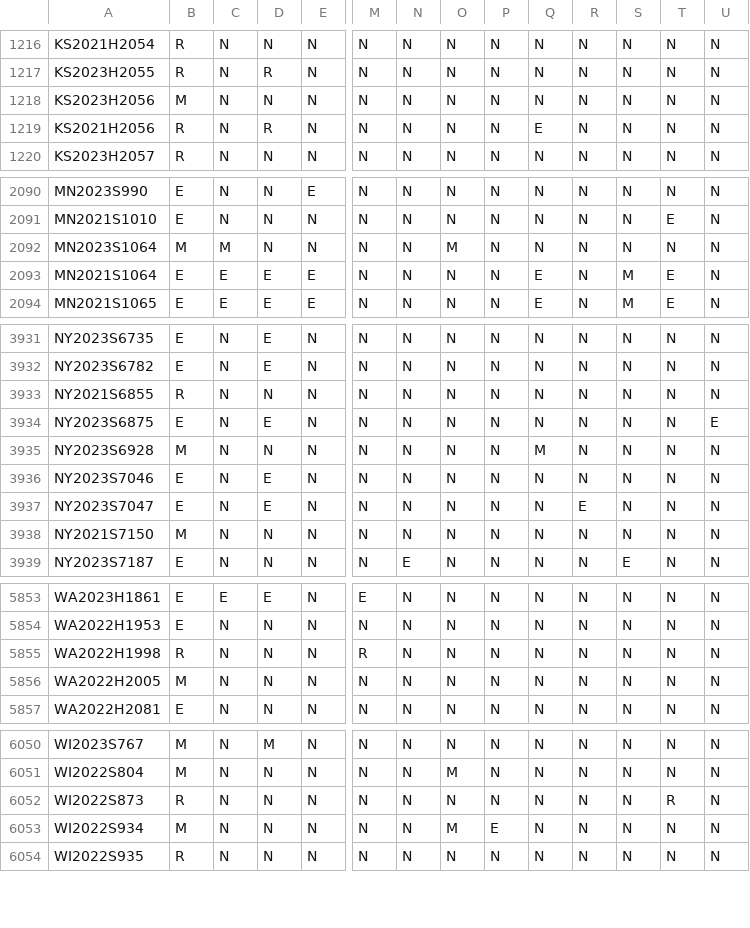
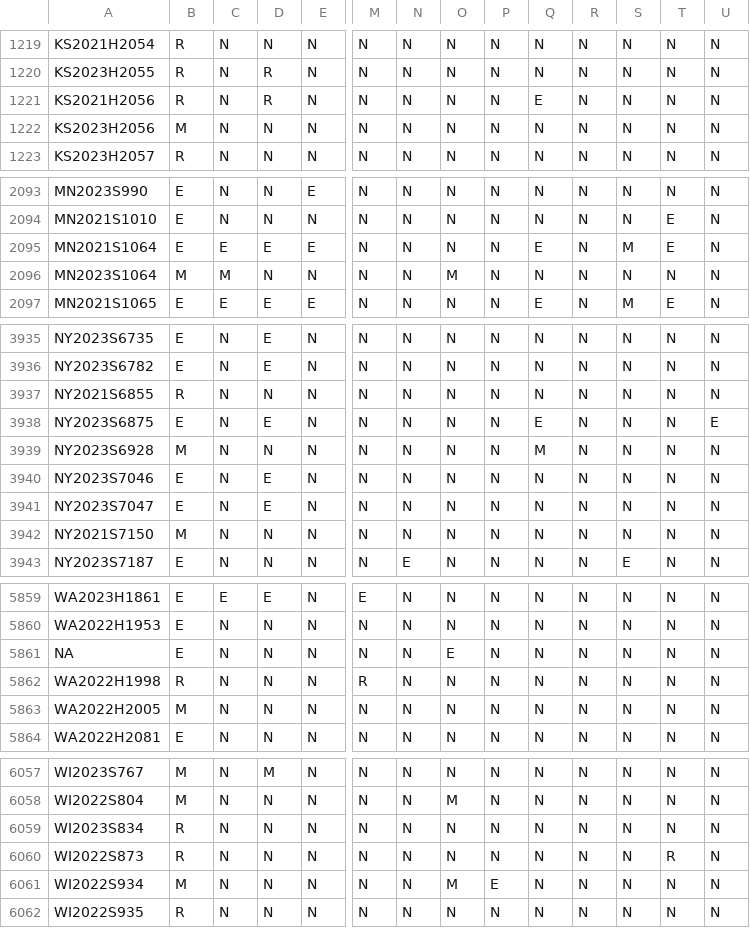
Before and after one commit to jloffredo2/state-elect-law-db, a CSV file: output/vrl_provisions.csv, drawn as a sheet; only a part is shown, gaps mark what is left out; addresses are those after the commit; rows hold the shown columns only; the diff covers the shown part only; the diff names each change by its address in the sheet, - before the commit and + after, or states it on an @@ line.

```diff
--- a/output/vrl_provisions.csv
+++ b/output/vrl_provisions.csv
@@ row 1218 moved to row 1222: KS2023H2056 @@
@@ row 2092 moved to row 2096: MN2023S1064 @@
-Q3938: N
+Q3938: E
-R3941: E
+R3941: N
+row 5861: NA | E | N | N | N | N | N | E | N | N | N | N | N | N
+row 6059: WI2023S834 | R | N | N | N | N | N | N | N | N | N | N | N | N
```
Also changed, not shown: 6 added rows, 4 moved rows and 4 edited cells elsewhere in this file, 4 other files.
